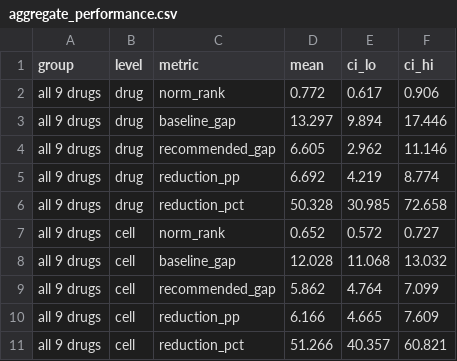
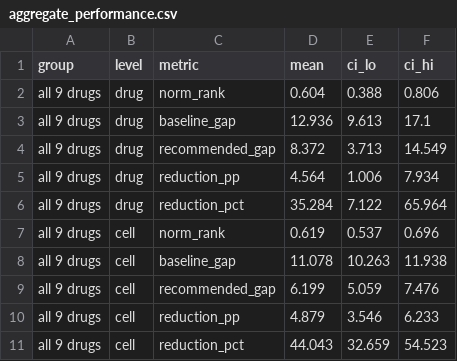
Before and after one commit to IBPA/A2H_PCDB_Obesity, a CSV file: outputs/ranking/aggregate_performance.csv, drawn as a sheet; only a part is shown; the diff covers the shown part only.

```diff
--- a/outputs/ranking/aggregate_performance.csv
+++ b/outputs/ranking/aggregate_performance.csv
@@ -1,11 +1,11 @@
 group,level,metric,mean,ci_lo,ci_hi
-all 9 drugs,drug,norm_rank,0.772,0.617,0.906
-all 9 drugs,drug,baseline_gap,13.297,9.894,17.446
-all 9 drugs,drug,recommended_gap,6.605,2.962,11.146
-all 9 drugs,drug,reduction_pp,6.692,4.219,8.774
-all 9 drugs,drug,reduction_pct,50.328,30.985,72.658
-all 9 drugs,cell,norm_rank,0.652,0.572,0.727
-all 9 drugs,cell,baseline_gap,12.028,11.068,13.032
-all 9 drugs,cell,recommended_gap,5.862,4.764,7.099
-all 9 drugs,cell,reduction_pp,6.166,4.665,7.609
-all 9 drugs,cell,reduction_pct,51.266,40.357,60.821
+all 9 drugs,drug,norm_rank,0.604,0.388,0.806
+all 9 drugs,drug,baseline_gap,12.936,9.613,17.1
+all 9 drugs,drug,recommended_gap,8.372,3.713,14.549
+all 9 drugs,drug,reduction_pp,4.564,1.006,7.934
+all 9 drugs,drug,reduction_pct,35.284,7.122,65.964
+all 9 drugs,cell,norm_rank,0.619,0.537,0.696
+all 9 drugs,cell,baseline_gap,11.078,10.263,11.938
+all 9 drugs,cell,recommended_gap,6.199,5.059,7.476
+all 9 drugs,cell,reduction_pp,4.879,3.546,6.233
+all 9 drugs,cell,reduction_pct,44.043,32.659,54.523
```
Also changed, not shown: 30 edited cells elsewhere in this file, outputs/ranking/imputation_analysis/imputation_sensitivity.csv, outputs/ranking/imputation_analysis/shap_imputation_importance_by_feature.csv, 43 other files.
